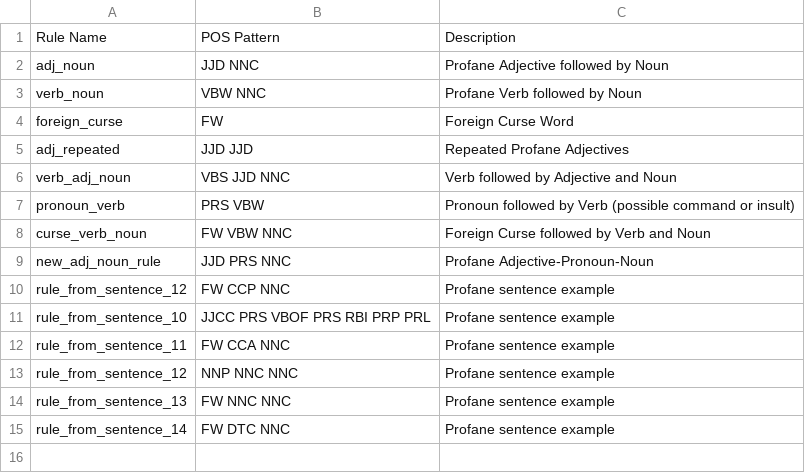
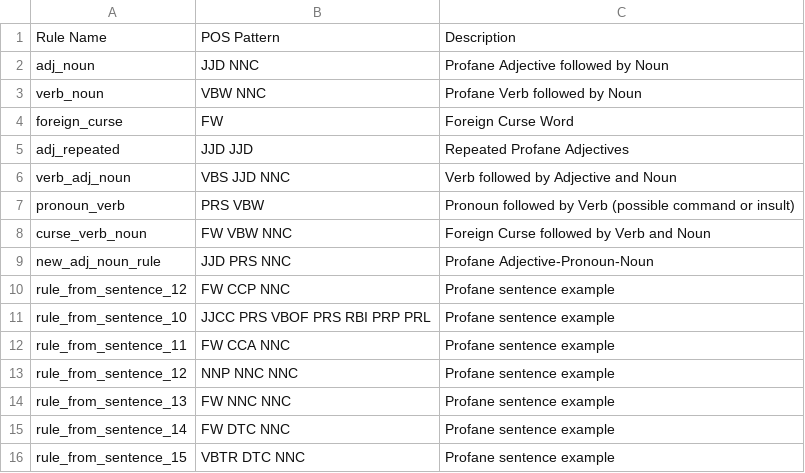
Before and after one commit to lalanglarano/TAKLUBAN-FILIPINO-NATIVE-LANGUAGE-PROFANE-DETECTION, a CSV file: PATTERN_GENERATION/predefined_rules.csv, drawn as a sheet.

Commit message:
- updated the dataset

```diff
--- a/PATTERN_GENERATION/predefined_rules.csv
+++ b/PATTERN_GENERATION/predefined_rules.csv
@@ -15 +15,2 @@ rule_from_sentence_13,FW NNC NNC,Profane sentence example
 rule_from_sentence_14,FW DTC NNC,Profane sentence example
+rule_from_sentence_15,VBTR DTC NNC,Profane sentence example
```
Also changed, not shown: Results/dataset/cebuano/dataset_cebuano_test.csv, Results/dataset/cebuano/dataset_cebuano_train.csv, 16 other files.
